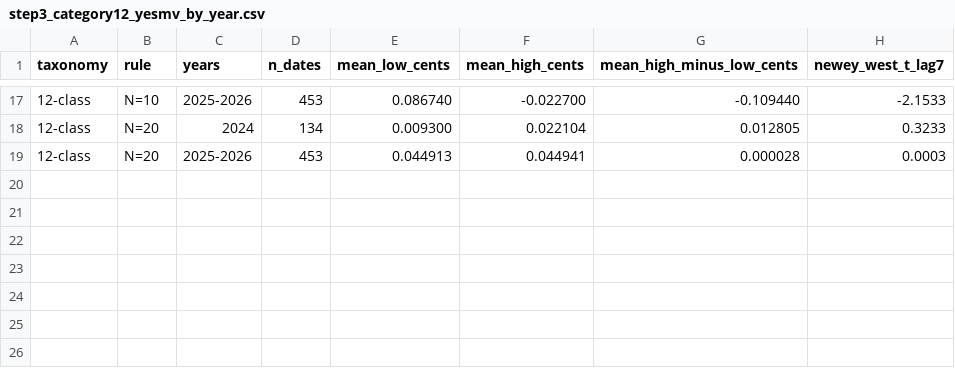
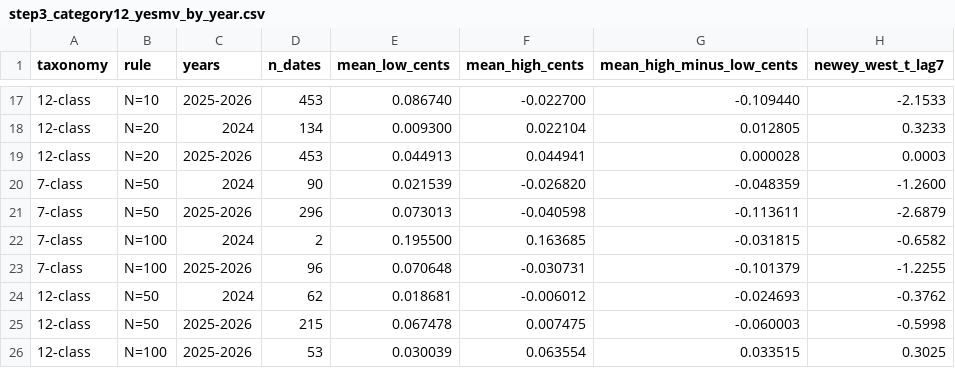
Before and after one commit to zzz20160919/cursor, a CSV file: outputs/strategy/hlz_cross_section/step3_category12_yesmv_by_year.csv, drawn as a sheet; only a part is shown, gaps mark what is left out; the diff names each change by its address in the sheet, - before the commit and + after, or states it on an @@ line.

```diff
--- a/outputs/strategy/hlz_cross_section/step3_category12_yesmv_by_year.csv
+++ b/outputs/strategy/hlz_cross_section/step3_category12_yesmv_by_year.csv
+row 20: 7-class | N=50 | 2024 | 90 | 0.021539 | -0.026820 | -0.048359 | -1.2600
+row 21: 7-class | N=50 | 2025-2026 | 296 | 0.073013 | -0.040598 | -0.113611 | -2.6879
+row 22: 7-class | N=100 | 2024 | 2 | 0.195500 | 0.163685 | -0.031815 | -0.6582
+row 23: 7-class | N=100 | 2025-2026 | 96 | 0.070648 | -0.030731 | -0.101379 | -1.2255
+row 24: 12-class | N=50 | 2024 | 62 | 0.018681 | -0.006012 | -0.024693 | -0.3762
+row 25: 12-class | N=50 | 2025-2026 | 215 | 0.067478 | 0.007475 | -0.060003 | -0.5998
+row 26: 12-class | N=100 | 2025-2026 | 53 | 0.030039 | 0.063554 | 0.033515 | 0.3025
```
Also changed, not shown: outputs/strategy/hlz_cross_section/step3_category12_sensitivity.csv, 2 other files.
